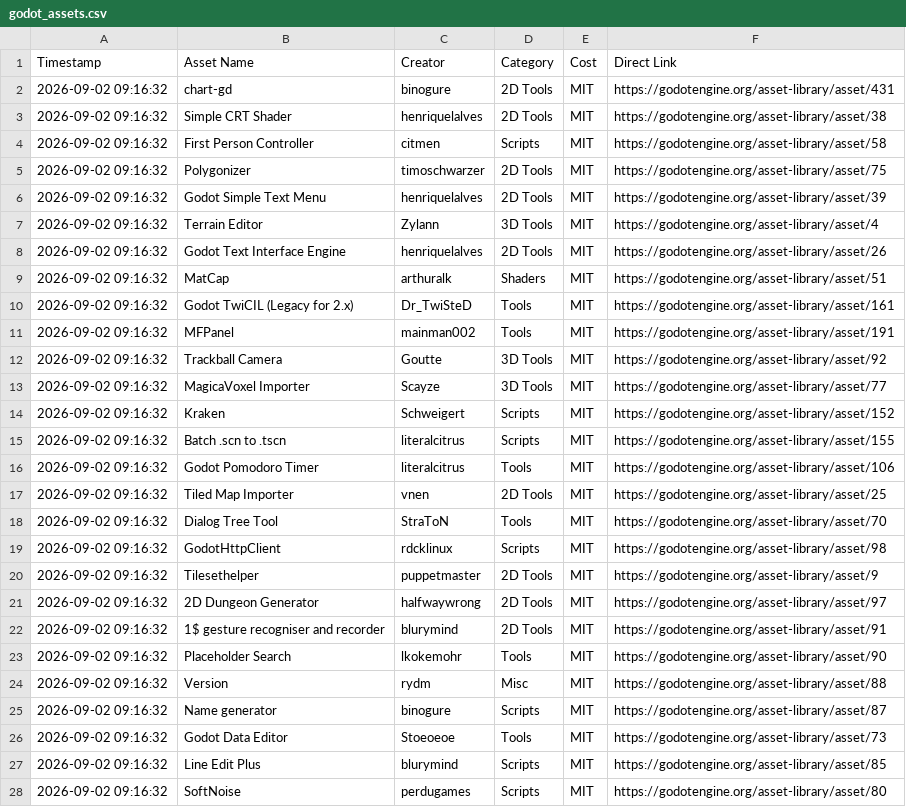
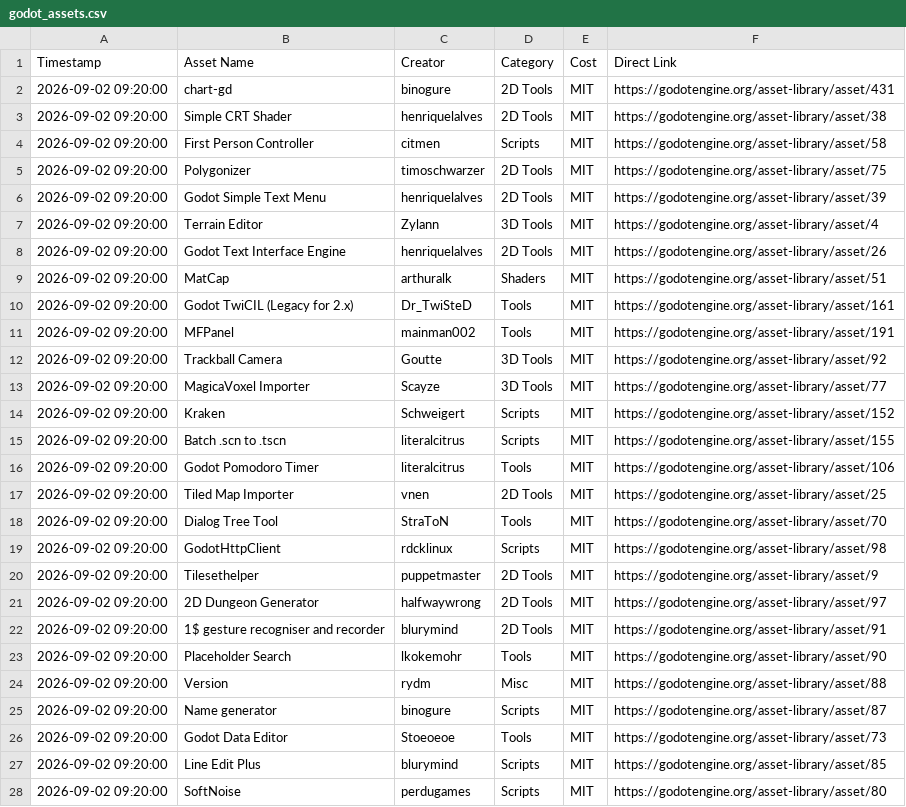
Before and after one commit to GBSS-AGENCY/my-data-scraper, a CSV file: data/godot_assets.csv, drawn as a sheet; only a part is shown; the diff covers the shown part only.

```diff
--- a/data/godot_assets.csv
+++ b/data/godot_assets.csv
@@ -1,28 +1,28 @@
 Timestamp,Asset Name,Creator,Category,Cost,Direct Link
-2026-09-02 09:16:32,chart-gd,binogure,2D Tools,MIT,https://godotengine.org/asset-library/asset/431
-2026-09-02 09:16:32,Simple CRT Shader,henriquelalves,2D Tools,MIT,https://godotengine.org/asset-library/asset/38
-2026-09-02 09:16:32,First Person Controller,citmen,Scripts,MIT,https://godotengine.org/asset-library/asset/58
-2026-09-02 09:16:32,Polygonizer,timoschwarzer,2D Tools,MIT,https://godotengine.org/asset-library/asset/75
-2026-09-02 09:16:32,Godot Simple Text Menu,henriquelalves,2D Tools,MIT,https://godotengine.org/asset-library/asset/39
-2026-09-02 09:16:32,Terrain Editor,Zylann,3D Tools,MIT,https://godotengine.org/asset-library/asset/4
-2026-09-02 09:16:32,Godot Text Interface Engine,henriquelalves,2D Tools,MIT,https://godotengine.org/asset-library/asset/26
-2026-09-02 09:16:32,MatCap,arthuralk,Shaders,MIT,https://godotengine.org/asset-library/asset/51
-2026-09-02 09:16:32,Godot TwiCIL (Legacy for 2.x),Dr_TwiSteD,Tools,MIT,https://godotengine.org/asset-library/asset/161
-2026-09-02 09:16:32,MFPanel,mainman002,Tools,MIT,https://godotengine.org/asset-library/asset/191
-2026-09-02 09:16:32,Trackball Camera,Goutte,3D Tools,MIT,https://godotengine.org/asset-library/asset/92
-2026-09-02 09:16:32,MagicaVoxel Importer,Scayze,3D Tools,MIT,https://godotengine.org/asset-library/asset/77
-2026-09-02 09:16:32,Kraken,Schweigert,Scripts,MIT,https://godotengine.org/asset-library/asset/152
-2026-09-02 09:16:32,Batch .scn to .tscn,literalcitrus,Scripts,MIT,https://godotengine.org/asset-library/asset/155
-2026-09-02 09:16:32,Godot Pomodoro Timer,literalcitrus,Tools,MIT,https://godotengine.org/asset-library/asset/106
-2026-09-02 09:16:32,Tiled Map Importer,vnen,2D Tools,MIT,https://godotengine.org/asset-library/asset/25
-2026-09-02 09:16:32,Dialog Tree Tool,StraToN,Tools,MIT,https://godotengine.org/asset-library/asset/70
-2026-09-02 09:16:32,GodotHttpClient,rdcklinux,Scripts,MIT,https://godotengine.org/asset-library/asset/98
-2026-09-02 09:16:32,Tilesethelper,puppetmaster,2D Tools,MIT,https://godotengine.org/asset-library/asset/9
-2026-09-02 09:16:32,2D Dungeon Generator,halfwaywrong,2D Tools,MIT,https://godotengine.org/asset-library/asset/97
-2026-09-02 09:16:32,1$ gesture recogniser and recorder,blurymind,2D Tools,MIT,https://godotengine.org/asset-library/asset/91
-2026-09-02 09:16:32,Placeholder Search,lkokemohr,Tools,MIT,https://godotengine.org/asset-library/asset/90
-2026-09-02 09:16:32,Version,rydm,Misc,MIT,https://godotengine.org/asset-library/asset/88
-2026-09-02 09:16:32,Name generator,binogure,Scripts,MIT,https://godotengine.org/asset-library/asset/87
-2026-09-02 09:16:32,Godot Data Editor,Stoeoeoe,Tools,MIT,https://godotengine.org/asset-library/asset/73
-2026-09-02 09:16:32,Line Edit Plus,blurymind,Scripts,MIT,https://godotengine.org/asset-library/asset/85
-2026-09-02 09:16:32,SoftNoise,perdugames,Scripts,MIT,https://godotengine.org/asset-library/asset/80
+2026-09-02 09:20:00,chart-gd,binogure,2D Tools,MIT,https://godotengine.org/asset-library/asset/431
+2026-09-02 09:20:00,Simple CRT Shader,henriquelalves,2D Tools,MIT,https://godotengine.org/asset-library/asset/38
+2026-09-02 09:20:00,First Person Controller,citmen,Scripts,MIT,https://godotengine.org/asset-library/asset/58
+2026-09-02 09:20:00,Polygonizer,timoschwarzer,2D Tools,MIT,https://godotengine.org/asset-library/asset/75
+2026-09-02 09:20:00,Godot Simple Text Menu,henriquelalves,2D Tools,MIT,https://godotengine.org/asset-library/asset/39
+2026-09-02 09:20:00,Terrain Editor,Zylann,3D Tools,MIT,https://godotengine.org/asset-library/asset/4
+2026-09-02 09:20:00,Godot Text Interface Engine,henriquelalves,2D Tools,MIT,https://godotengine.org/asset-library/asset/26
+2026-09-02 09:20:00,MatCap,arthuralk,Shaders,MIT,https://godotengine.org/asset-library/asset/51
+2026-09-02 09:20:00,Godot TwiCIL (Legacy for 2.x),Dr_TwiSteD,Tools,MIT,https://godotengine.org/asset-library/asset/161
+2026-09-02 09:20:00,MFPanel,mainman002,Tools,MIT,https://godotengine.org/asset-library/asset/191
+2026-09-02 09:20:00,Trackball Camera,Goutte,3D Tools,MIT,https://godotengine.org/asset-library/asset/92
+2026-09-02 09:20:00,MagicaVoxel Importer,Scayze,3D Tools,MIT,https://godotengine.org/asset-library/asset/77
+2026-09-02 09:20:00,Kraken,Schweigert,Scripts,MIT,https://godotengine.org/asset-library/asset/152
+2026-09-02 09:20:00,Batch .scn to .tscn,literalcitrus,Scripts,MIT,https://godotengine.org/asset-library/asset/155
+2026-09-02 09:20:00,Godot Pomodoro Timer,literalcitrus,Tools,MIT,https://godotengine.org/asset-library/asset/106
+2026-09-02 09:20:00,Tiled Map Importer,vnen,2D Tools,MIT,https://godotengine.org/asset-library/asset/25
+2026-09-02 09:20:00,Dialog Tree Tool,StraToN,Tools,MIT,https://godotengine.org/asset-library/asset/70
+2026-09-02 09:20:00,GodotHttpClient,rdcklinux,Scripts,MIT,https://godotengine.org/asset-library/asset/98
+2026-09-02 09:20:00,Tilesethelper,puppetmaster,2D Tools,MIT,https://godotengine.org/asset-library/asset/9
+2026-09-02 09:20:00,2D Dungeon Generator,halfwaywrong,2D Tools,MIT,https://godotengine.org/asset-library/asset/97
+2026-09-02 09:20:00,1$ gesture recogniser and recorder,blurymind,2D Tools,MIT,https://godotengine.org/asset-library/asset/91
+2026-09-02 09:20:00,Placeholder Search,lkokemohr,Tools,MIT,https://godotengine.org/asset-library/asset/90
+2026-09-02 09:20:00,Version,rydm,Misc,MIT,https://godotengine.org/asset-library/asset/88
+2026-09-02 09:20:00,Name generator,binogure,Scripts,MIT,https://godotengine.org/asset-library/asset/87
+2026-09-02 09:20:00,Godot Data Editor,Stoeoeoe,Tools,MIT,https://godotengine.org/asset-library/asset/73
+2026-09-02 09:20:00,Line Edit Plus,blurymind,Scripts,MIT,https://godotengine.org/asset-library/asset/85
+2026-09-02 09:20:00,SoftNoise,perdugames,Scripts,MIT,https://godotengine.org/asset-library/asset/80
```
Also changed, not shown: 36 edited cells elsewhere in this file, 3 other files.
